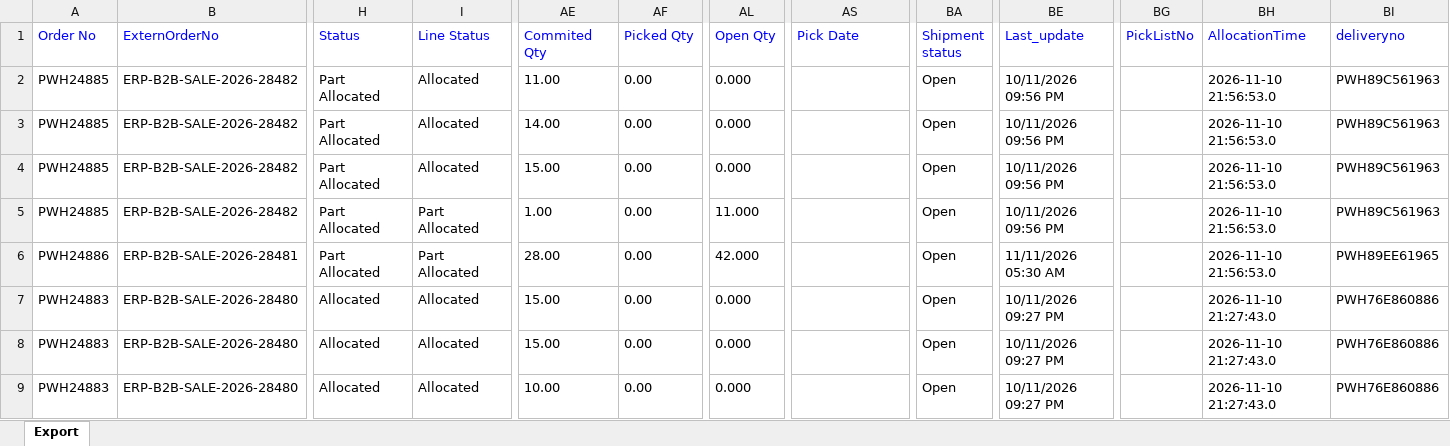
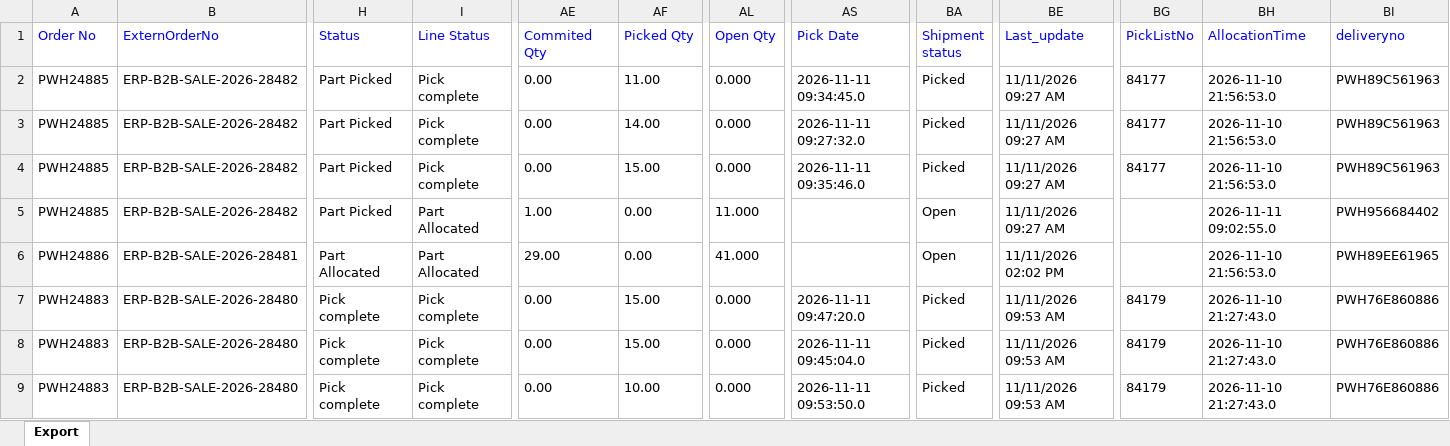
Before and after one commit to Kamal2-Pal/PW-Master-Dashboard-V2, an Excel workbook: data.xlsx, sheet Export, drawn as a sheet; only a part is shown, gaps mark what is left out; values as stored, in another font and other column widths than the file's, no borders; the diff covers the shown part only; the diff names each change by its address in the sheet, - before the commit and + after, or states it on an @@ line.

```diff
--- a/data.xlsx (sheet Export)
+++ b/data.xlsx (sheet Export)
-H2:H5 (Status): Part Allocated
+H2:H5 (Status): Part Picked
-I2:I4 (Line Status): Allocated
+I2:I4 (Line Status): Pick complete
-AE2 (Commited Qty): 11.00
+AE2 (Commited Qty): 0.00
-AF2 (Picked Qty): 0.00
+AF2 (Picked Qty): 11.00
-AS2 (Pick Date): (empty)
+AS2 (Pick Date): 2026-11-11 09:34:45.0
-BA2:BA4 (Shipment status): Open
+BA2:BA4 (Shipment status): Picked
-BE2:BE5 (Last_update): 10/11/2026 09:56 PM
+BE2:BE5 (Last_update): 11/11/2026 09:27 AM
-BG2:BG4 (PickListNo): (empty)
+BG2:BG4 (PickListNo): 84177
-AE3 (Commited Qty): 14.00
+AE3 (Commited Qty): 0.00
-AF3 (Picked Qty): 0.00
+AF3 (Picked Qty): 14.00
-AS3 (Pick Date): (empty)
+AS3 (Pick Date): 2026-11-11 09:27:32.0
-AE4 (Commited Qty): 15.00
+AE4 (Commited Qty): 0.00
-AF4 (Picked Qty): 0.00
+AF4 (Picked Qty): 15.00
-AS4 (Pick Date): (empty)
+AS4 (Pick Date): 2026-11-11 09:35:46.0
-BH5 (AllocationTime): 2026-11-10 21:56:53.0
+BH5 (AllocationTime): 2026-11-11 09:02:55.0
-BI5 (deliveryno): PWH89C561963
+BI5 (deliveryno): PWH956684402
-AE6 (Commited Qty): 28.00
+AE6 (Commited Qty): 29.00
-AL6 (Open Qty): 42.000
+AL6 (Open Qty): 41.000
-BE6 (Last_update): 11/11/2026 05:30 AM
+BE6 (Last_update): 11/11/2026 02:02 PM
-H7:H9 (Status): Allocated
+H7:H9 (Status): Pick complete
-I7:I9 (Line Status): Allocated
+I7:I9 (Line Status): Pick complete
-AE7:AE8 (Commited Qty): 15.00
+AE7:AE8 (Commited Qty): 0.00
-AF7:AF8 (Picked Qty): 0.00
+AF7:AF8 (Picked Qty): 15.00
-AS7 (Pick Date): (empty)
+AS7 (Pick Date): 2026-11-11 09:47:20.0
-BA7:BA9 (Shipment status): Open
+BA7:BA9 (Shipment status): Picked
-BE7:BE9 (Last_update): 10/11/2026 09:27 PM
+BE7:BE9 (Last_update): 11/11/2026 09:53 AM
-BG7:BG9 (PickListNo): (empty)
+BG7:BG9 (PickListNo): 84179
-AS8 (Pick Date): (empty)
+AS8 (Pick Date): 2026-11-11 09:45:04.0
-AE9 (Commited Qty): 10.00
+AE9 (Commited Qty): 0.00
-AF9 (Picked Qty): 0.00
+AF9 (Picked Qty): 10.00
-AS9 (Pick Date): (empty)
+AS9 (Pick Date): 2026-11-11 09:53:50.0
```
Also changed, not shown: 1130 edited cells elsewhere in this sheet, returns.xlsx, 2 other files.
